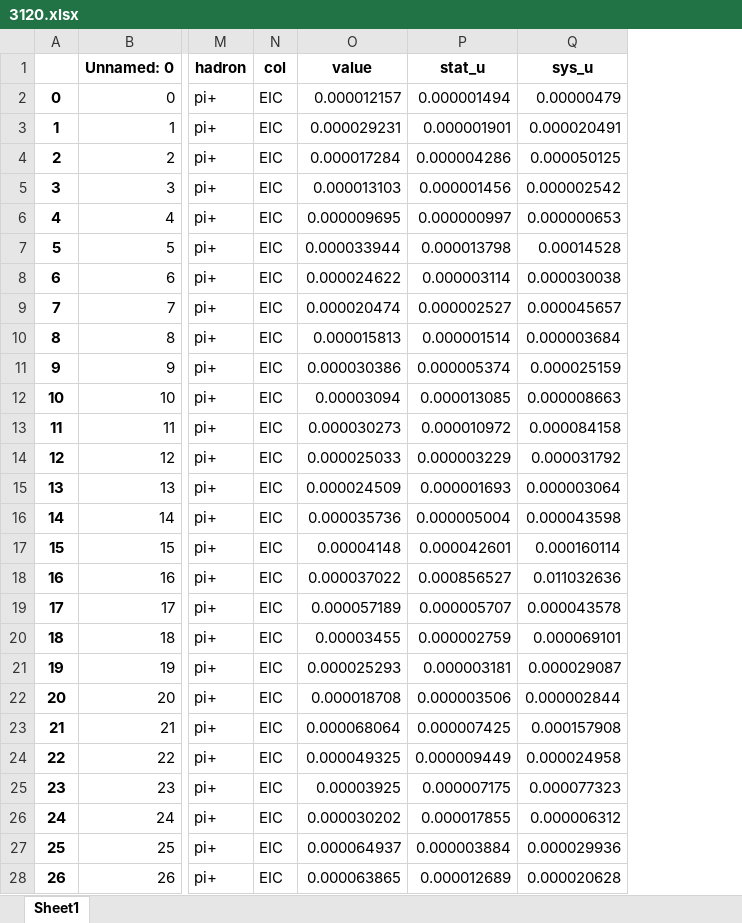
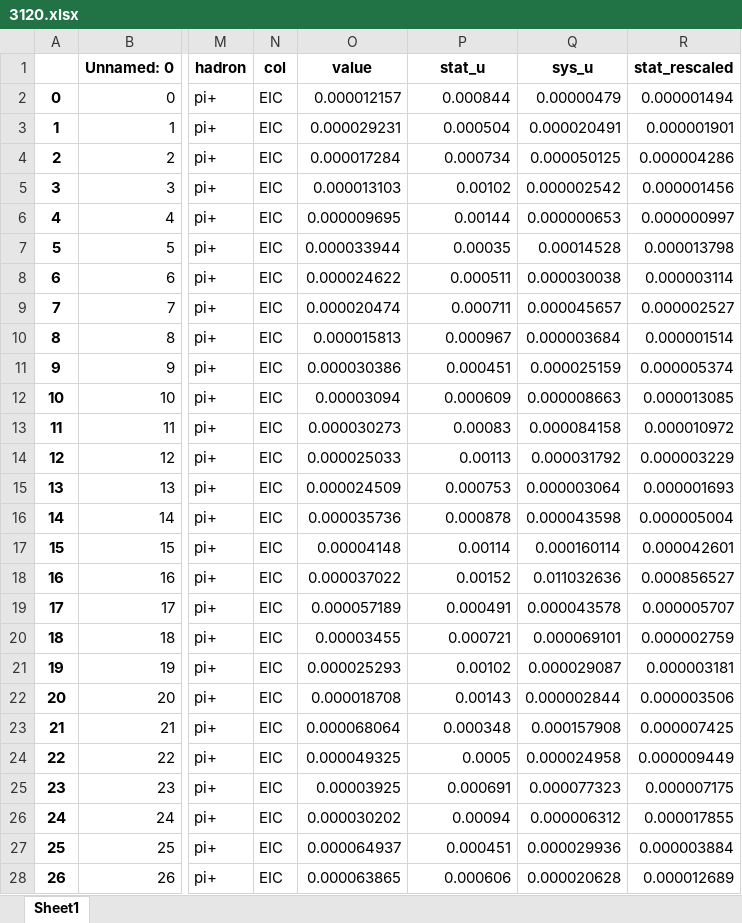
Before and after one commit to QCDHUB/jam3d, an Excel workbook: database/sidis/expdata/3120.xlsx, sheet Sheet1, drawn as a sheet; only a part is shown, gaps mark what is left out; values as stored, in another font and other column widths than the file's, no borders; the diff covers the shown part only; the diff names each change by its address in the sheet, - before the commit and + after, or states it on an @@ line.

Commit message:
sim stat EIC

```diff
--- a/database/sidis/expdata/3120.xlsx (sheet Sheet1)
+++ b/database/sidis/expdata/3120.xlsx (sheet Sheet1)
+column R (stat_rescaled), rows 2-28: 0.000001494 | 0.000001901 | 0.000004286 | 0.000001456 | 0.000000997 | 0.000013798 | 0.000003114 | 0.000002527 | 0.000001514 | 0.000005374 | 0.000013085 | 0.000010972 | 0.000003229 | 0.000001693 | 0.000005004 | 0.000042601 | 0.000856527 | 0.000005707 | 0.000002759 | 0.000003181 | 0.000003506 | 0.000007425 | 0.000009449 | 0.000007175 | 0.000017855 | 0.000003884 | 0.000012689
-P2 (stat_u): 0.000001494
+P2 (stat_u): 0.000844
-P3 (stat_u): 0.000001901
+P3 (stat_u): 0.000504
-P4 (stat_u): 0.000004286
+P4 (stat_u): 0.000734
-P5 (stat_u): 0.000001456
+P5 (stat_u): 0.00102
-P6 (stat_u): 0.000000997
+P6 (stat_u): 0.00144
-P7 (stat_u): 0.000013798
+P7 (stat_u): 0.00035
-P8 (stat_u): 0.000003114
+P8 (stat_u): 0.000511
-P9 (stat_u): 0.000002527
+P9 (stat_u): 0.000711
-P10 (stat_u): 0.000001514
+P10 (stat_u): 0.000967
-P11 (stat_u): 0.000005374
+P11 (stat_u): 0.000451
-P12 (stat_u): 0.000013085
+P12 (stat_u): 0.000609
-P13 (stat_u): 0.000010972
+P13 (stat_u): 0.00083
-P14 (stat_u): 0.000003229
+P14 (stat_u): 0.00113
-P15 (stat_u): 0.000001693
+P15 (stat_u): 0.000753
-P16 (stat_u): 0.000005004
+P16 (stat_u): 0.000878
-P17 (stat_u): 0.000042601
+P17 (stat_u): 0.00114
-P18 (stat_u): 0.000856527
+P18 (stat_u): 0.00152
-P19 (stat_u): 0.000005707
+P19 (stat_u): 0.000491
-P20 (stat_u): 0.000002759
+P20 (stat_u): 0.000721
-P21 (stat_u): 0.000003181
+P21 (stat_u): 0.00102
-P22 (stat_u): 0.000003506
+P22 (stat_u): 0.00143
-P23 (stat_u): 0.000007425
+P23 (stat_u): 0.000348
-P24 (stat_u): 0.000009449
+P24 (stat_u): 0.0005
-P25 (stat_u): 0.000007175
+P25 (stat_u): 0.000691
-P26 (stat_u): 0.000017855
+P26 (stat_u): 0.00094
-P27 (stat_u): 0.000003884
+P27 (stat_u): 0.000451
-P28 (stat_u): 0.000012689
+P28 (stat_u): 0.000606
```
Also changed, not shown: 729 edited cells elsewhere in this sheet, database/sidis/expdata/3100.xlsx, database/sidis/expdata/3110.xlsx, 21 other files.
